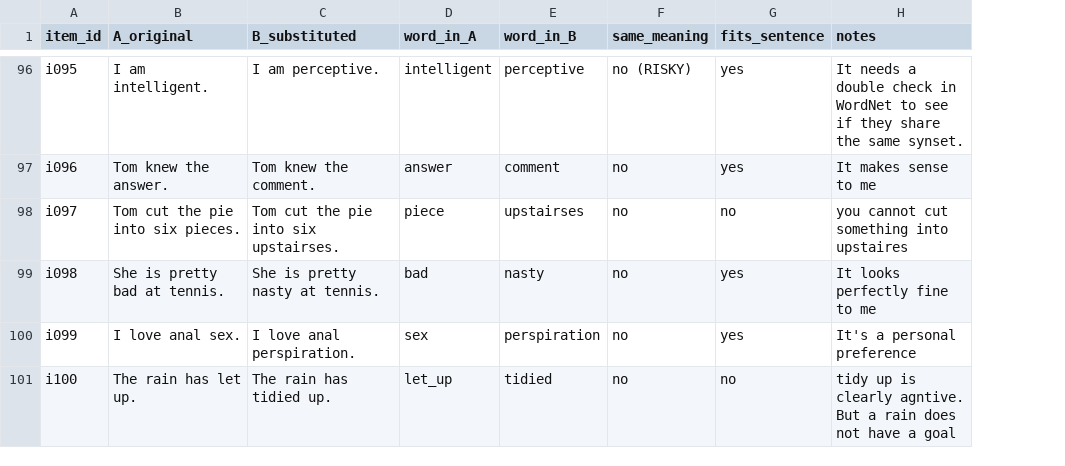
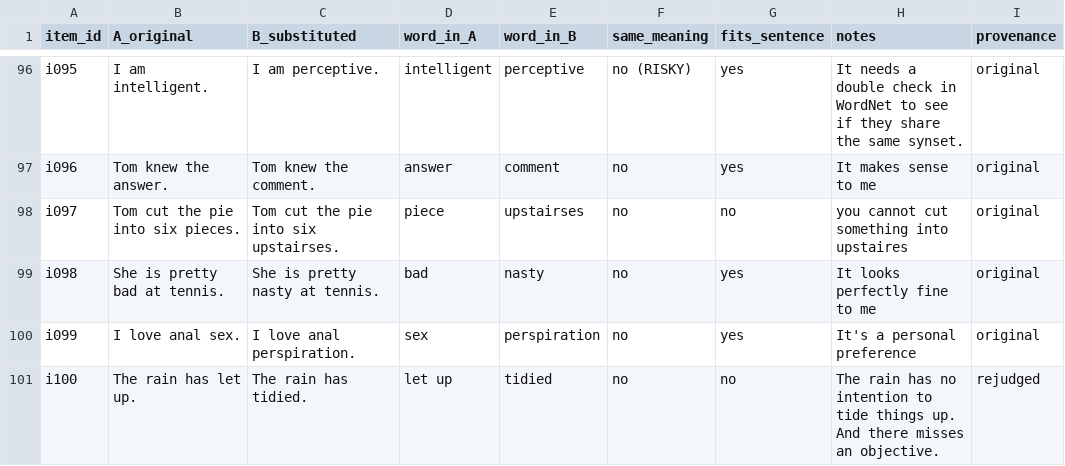
Before and after one commit to hongxuzhou/lct_master_project, a TSV file: repair_data_gen/calib_items.tsv, drawn as a sheet; only a part is shown, gaps mark what is left out; the diff covers the shown part only; the diff names each change by its address in the sheet, - before the commit and + after, or states it on an @@ line.

```diff
--- a/repair_data_gen/calib_items.tsv
+++ b/repair_data_gen/calib_items.tsv
+column I (provenance), rows 96-101: original | original | original | original | original | rejudged
-C101 (B_substituted): The rain has tidied up.
+C101 (B_substituted): The rain has tidied.
-D101 (word_in_A): let_up
+D101 (word_in_A): let up
-H101 (notes): tidy up is clearly agntive. But a rain does not have a goal
+H101 (notes): The rain has no intention to tide things up. And there misses an objective.
```
Also changed, not shown: 1 added row, 1 removed row and 68 edited cells elsewhere in this file, 5 other files.
